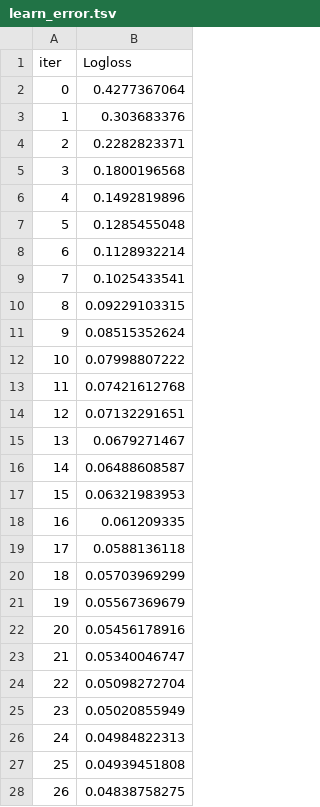
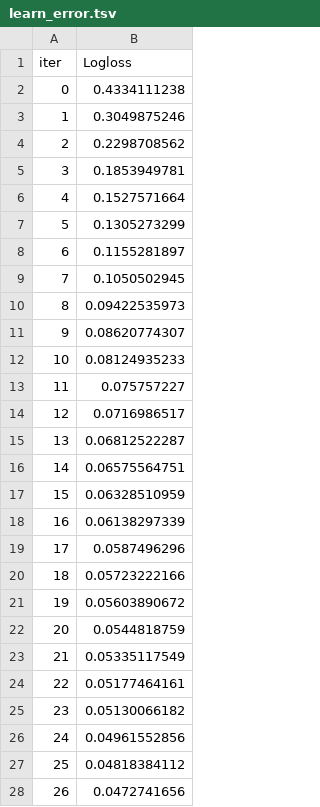
Before and after one commit to diegojeda/Proyecto-Maestria, a TSV file: Data Final/catboost_info/learn_error.tsv, drawn as a sheet; only a part is shown; the diff covers the shown part only.

```diff
--- a/Data Final/catboost_info/learn_error.tsv
+++ b/Data Final/catboost_info/learn_error.tsv
@@ -1,28 +1,28 @@
 iter	Logloss
-0	0.4277367064
-1	0.303683376
-2	0.2282823371
-3	0.1800196568
-4	0.1492819896
-5	0.1285455048
-6	0.1128932214
-7	0.1025433541
-8	0.09229103315
-9	0.08515352624
-10	0.07998807222
-11	0.07421612768
-12	0.07132291651
-13	0.0679271467
-14	0.06488608587
-15	0.06321983953
-16	0.061209335
-17	0.0588136118
-18	0.05703969299
-19	0.05567369679
-20	0.05456178916
-21	0.05340046747
-22	0.05098272704
-23	0.05020855949
-24	0.04984822313
-25	0.04939451808
-26	0.04838758275
+0	0.4334111238
+1	0.3049875246
+2	0.2298708562
+3	0.1853949781
+4	0.1527571664
+5	0.1305273299
+6	0.1155281897
+7	0.1050502945
+8	0.09422535973
+9	0.08620774307
+10	0.08124935233
+11	0.075757227
+12	0.0716986517
+13	0.06812522287
+14	0.06575564751
+15	0.06328510959
+16	0.06138297339
+17	0.0587496296
+18	0.05723222166
+19	0.05603890672
+20	0.0544818759
+21	0.05335117549
+22	0.05177464161
+23	0.05130066182
+24	0.04961552856
+25	0.04818384112
+26	0.0472741656
```
Also changed, not shown: 153 edited cells elsewhere in this file, Data Final/catboost_info/time_left.tsv, 6 other files.
